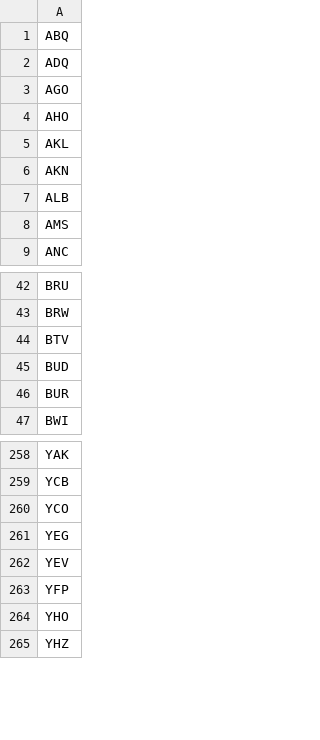
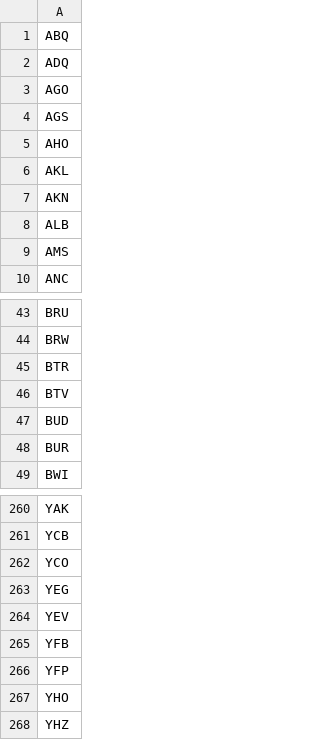
Before and after one commit to ssoworld/AirportData, a CSV file: air/data/airports-master.csv, drawn as a sheet; only a part is shown, gaps mark what is left out.

```diff
--- a/air/data/airports-master.csv
+++ b/air/data/airports-master.csv
@@ -3,2 +3,3 @@ ADQ
 AGO
+AGS
 AHO
@@ -43,2 +44,3 @@ BRU
 BRW
+BTR
 BTV
@@ -262,2 +264,3 @@ YEG
 YEV
+YFB
 YFP
```
